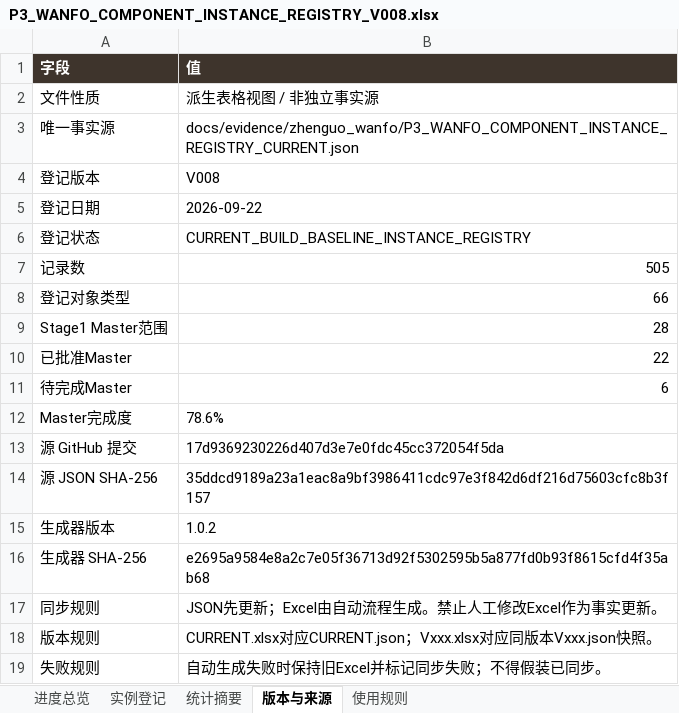
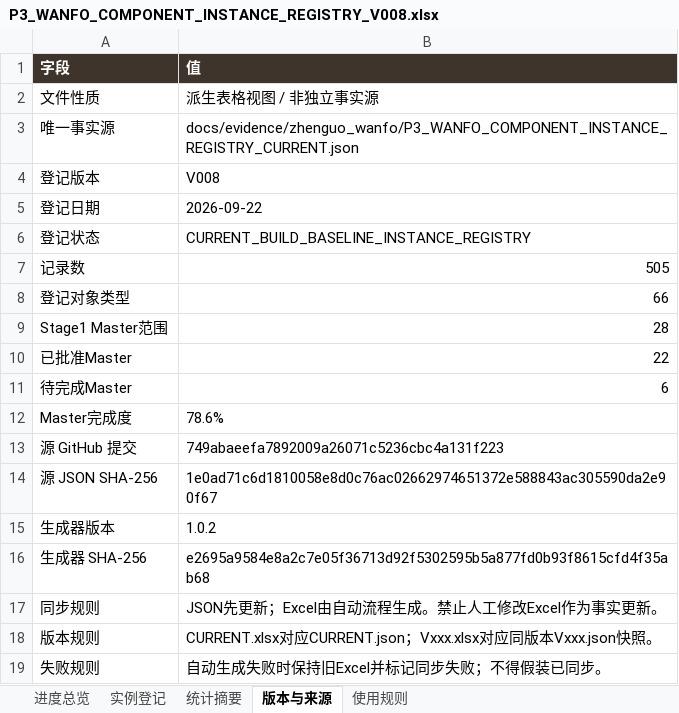
Before and after one commit to wp5rrp7b2v-droid/arch3d-reconstruction, an Excel workbook: docs/evidence/zhenguo_wanfo/derived/P3_WANFO_COMPONENT_INSTANCE_REGISTRY_V008.xlsx, sheet 版本与来源, drawn as a sheet; values as stored, in another font and other column widths than the file's, no borders; the diff names each change by its address in the sheet, - before the commit and + after, or states it on an @@ line.

```diff
--- a/docs/evidence/zhenguo_wanfo/derived/P3_WANFO_COMPONENT_INSTANCE_REGISTRY_V008.xlsx (sheet 版本与来源)
+++ b/docs/evidence/zhenguo_wanfo/derived/P3_WANFO_COMPONENT_INSTANCE_REGISTRY_V008.xlsx (sheet 版本与来源)
-B13 (值): 17d9369230226d407d3e7e0fdc45cc372054f5da
+B13 (值): 749abaeefa7892009a26071c5236cbc4a131f223
-B14 (值): 35ddcd9189a23a1eac8a9bf3986411cdc97e3f842d6df216d75603cfc8b3f157
+B14 (值): 1e0ad71c6d1810058e8d0c76ac02662974651372e588843ac305590da2e90f67
```
Also changed, not shown: docs/evidence/zhenguo_wanfo/derived/P3_WANFO_COMPONENT_INSTANCE_REGISTRY_CURRENT.xlsx, 1 other file.
